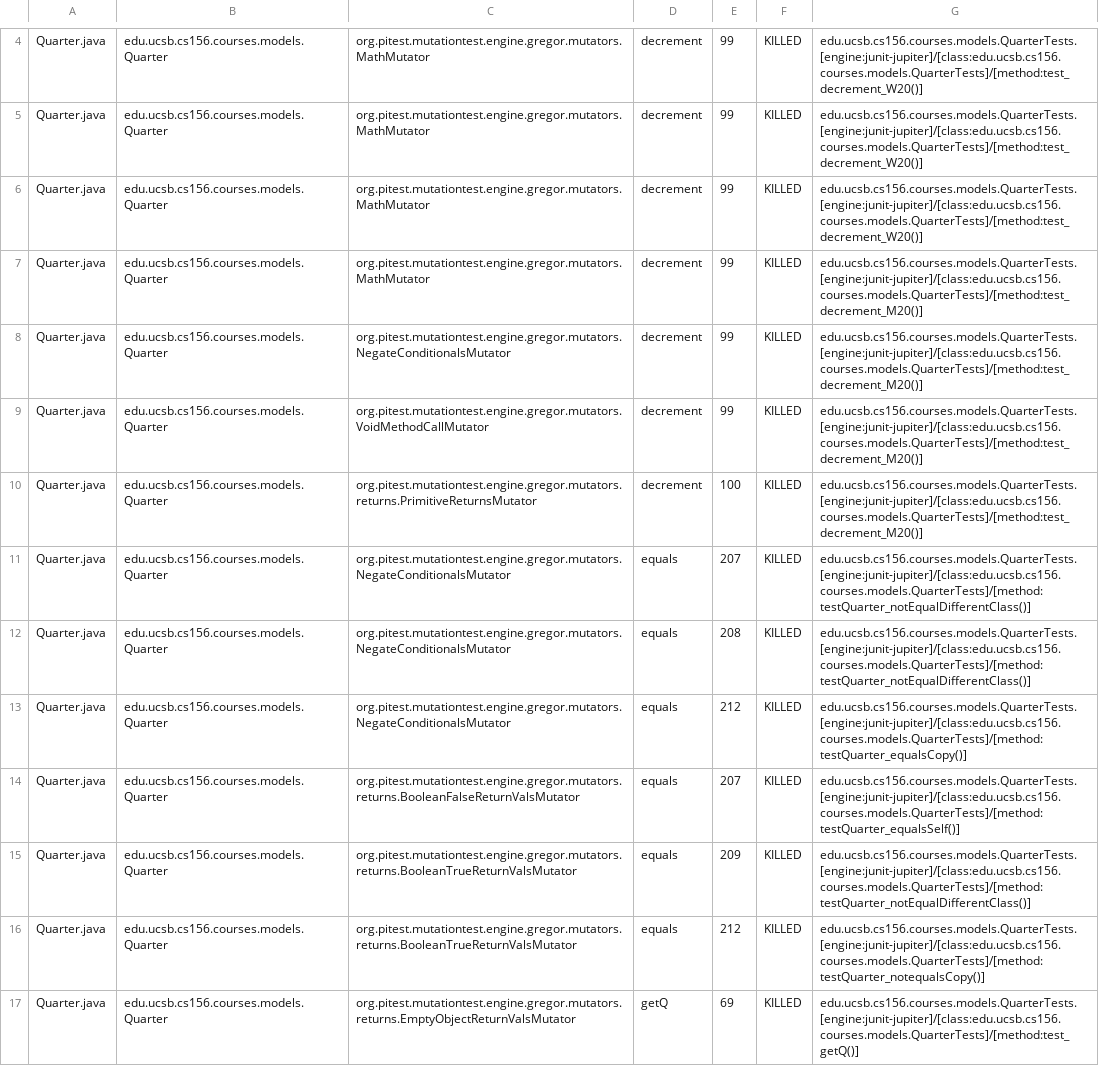
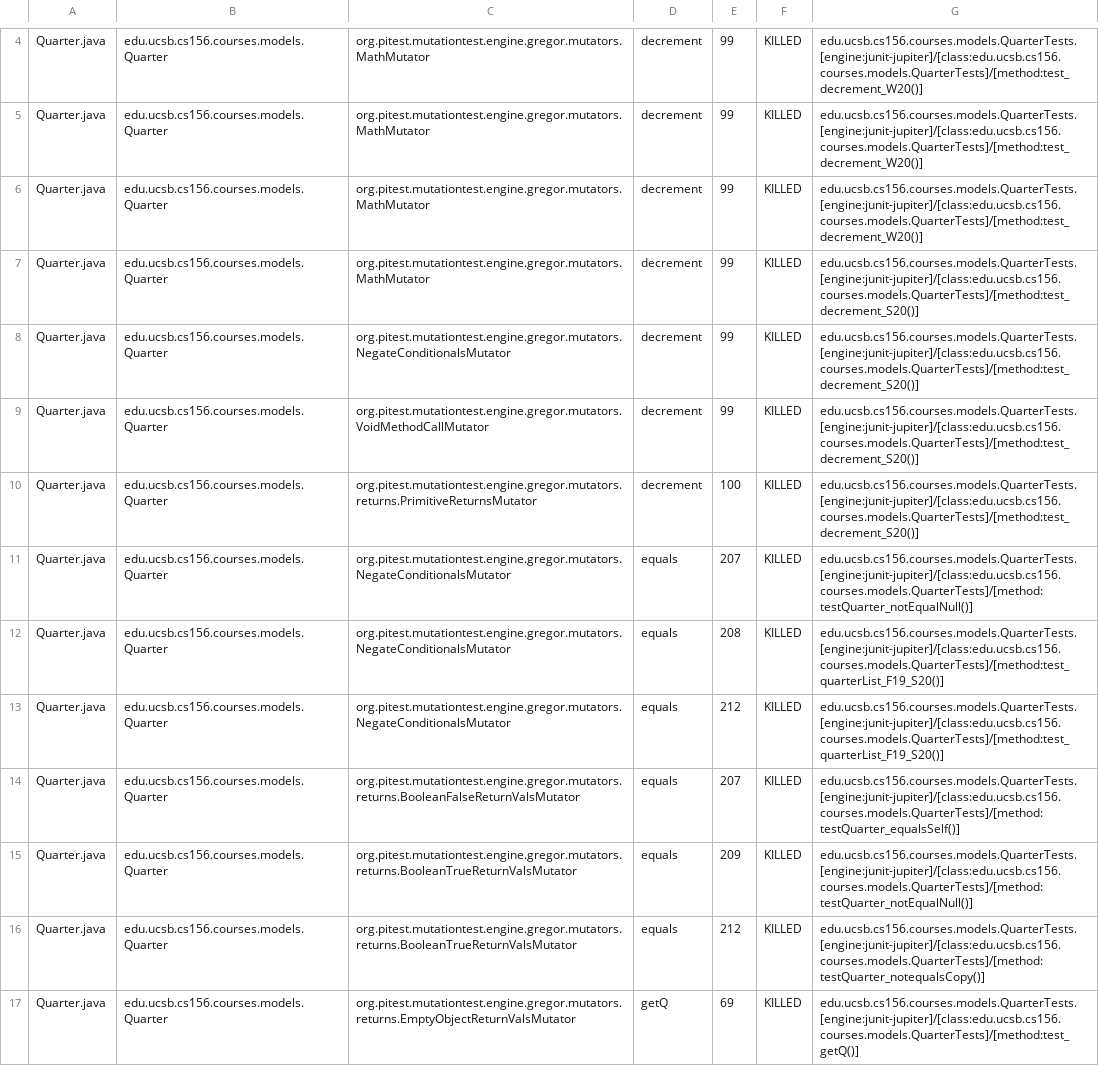
Before and after one commit to ucsb-cs156-s24/proj-courses-s24-4pm-3, a CSV file: pitest/mutations.csv, drawn as a sheet; only a part is shown, gaps mark what is left out; the diff covers the shown part only.

Commit message:
Deploying to gh-pages from @ ucsb-cs156-s24/proj-courses-s24-4pm-3@28435cf525aba3488c657f288ee2c4d0eeeda6a5 🚀

```diff
--- a/pitest/mutations.csv
+++ b/pitest/mutations.csv
@@ -6,11 +6,11 @@ Quarter.java,edu.ucsb.cs156.courses.models.Quarter,org.pitest.mutationtest.engin
 Quarter.java,edu.ucsb.cs156.courses.models.Quarter,org.pitest.mutationtest.engine.gregor.mutators.MathMutator,decrement,99,KILLED,edu.ucsb.cs156.courses.models.QuarterTests.[engine:junit-jupiter]/[class:edu.ucsb.cs156.courses.models.QuarterTests]/[method:test_decrement_W20()]
-Quarter.java,edu.ucsb.cs156.courses.models.Quarter,org.pitest.mutationtest.engine.gregor.mutators.MathMutator,decrement,99,KILLED,edu.ucsb.cs156.courses.models.QuarterTests.[engine:junit-jupiter]/[class:edu.ucsb.cs156.courses.models.QuarterTests]/[method:test_decrement_M20()]
-Quarter.java,edu.ucsb.cs156.courses.models.Quarter,org.pitest.mutationtest.engine.gregor.mutators.NegateConditionalsMutator,decrement,99,KILLED,edu.ucsb.cs156.courses.models.QuarterTests.[engine:junit-jupiter]/[class:edu.ucsb.cs156.courses.models.QuarterTests]/[method:test_decrement_M20()]
-Quarter.java,edu.ucsb.cs156.courses.models.Quarter,org.pitest.mutationtest.engine.gregor.mutators.VoidMethodCallMutator,decrement,99,KILLED,edu.ucsb.cs156.courses.models.QuarterTests.[engine:junit-jupiter]/[class:edu.ucsb.cs156.courses.models.QuarterTests]/[method:test_decrement_M20()]
-Quarter.java,edu.ucsb.cs156.courses.models.Quarter,org.pitest.mutationtest.engine.gregor.mutators.returns.PrimitiveReturnsMutator,decrement,100,KILLED,edu.ucsb.cs156.courses.models.QuarterTests.[engine:junit-jupiter]/[class:edu.ucsb.cs156.courses.models.QuarterTests]/[method:test_decrement_M20()]
-Quarter.java,edu.ucsb.cs156.courses.models.Quarter,org.pitest.mutationtest.engine.gregor.mutators.NegateConditionalsMutator,equals,207,KILLED,edu.ucsb.cs156.courses.models.QuarterTests.[engine:junit-jupiter]/[class:edu.ucsb.cs156.courses.models.QuarterTests]/[method:testQuarter_notEqualDifferentClass()]
-Quarter.java,edu.ucsb.cs156.courses.models.Quarter,org.pitest.mutationtest.engine.gregor.mutators.NegateConditionalsMutator,equals,208,KILLED,edu.ucsb.cs156.courses.models.QuarterTests.[engine:junit-jupiter]/[class:edu.ucsb.cs156.courses.models.QuarterTests]/[method:testQuarter_notEqualDifferentClass()]
-Quarter.java,edu.ucsb.cs156.courses.models.Quarter,org.pitest.mutationtest.engine.gregor.mutators.NegateConditionalsMutator,equals,212,KILLED,edu.ucsb.cs156.courses.models.QuarterTests.[engine:junit-jupiter]/[class:edu.ucsb.cs156.courses.models.QuarterTests]/[method:testQuarter_equalsCopy()]
+Quarter.java,edu.ucsb.cs156.courses.models.Quarter,org.pitest.mutationtest.engine.gregor.mutators.MathMutator,decrement,99,KILLED,edu.ucsb.cs156.courses.models.QuarterTests.[engine:junit-jupiter]/[class:edu.ucsb.cs156.courses.models.QuarterTests]/[method:test_decrement_S20()]
+Quarter.java,edu.ucsb.cs156.courses.models.Quarter,org.pitest.mutationtest.engine.gregor.mutators.NegateConditionalsMutator,decrement,99,KILLED,edu.ucsb.cs156.courses.models.QuarterTests.[engine:junit-jupiter]/[class:edu.ucsb.cs156.courses.models.QuarterTests]/[method:test_decrement_S20()]
+Quarter.java,edu.ucsb.cs156.courses.models.Quarter,org.pitest.mutationtest.engine.gregor.mutators.VoidMethodCallMutator,decrement,99,KILLED,edu.ucsb.cs156.courses.models.QuarterTests.[engine:junit-jupiter]/[class:edu.ucsb.cs156.courses.models.QuarterTests]/[method:test_decrement_S20()]
+Quarter.java,edu.ucsb.cs156.courses.models.Quarter,org.pitest.mutationtest.engine.gregor.mutators.returns.PrimitiveReturnsMutator,decrement,100,KILLED,edu.ucsb.cs156.courses.models.QuarterTests.[engine:junit-jupiter]/[class:edu.ucsb.cs156.courses.models.QuarterTests]/[method:test_decrement_S20()]
+Quarter.java,edu.ucsb.cs156.courses.models.Quarter,org.pitest.mutationtest.engine.gregor.mutators.NegateConditionalsMutator,equals,207,KILLED,edu.ucsb.cs156.courses.models.QuarterTests.[engine:junit-jupiter]/[class:edu.ucsb.cs156.courses.models.QuarterTests]/[method:testQuarter_notEqualNull()]
+Quarter.java,edu.ucsb.cs156.courses.models.Quarter,org.pitest.mutationtest.engine.gregor.mutators.NegateConditionalsMutator,equals,208,KILLED,edu.ucsb.cs156.courses.models.QuarterTests.[engine:junit-jupiter]/[class:edu.ucsb.cs156.courses.models.QuarterTests]/[method:test_quarterList_F19_S20()]
+Quarter.java,edu.ucsb.cs156.courses.models.Quarter,org.pitest.mutationtest.engine.gregor.mutators.NegateConditionalsMutator,equals,212,KILLED,edu.ucsb.cs156.courses.models.QuarterTests.[engine:junit-jupiter]/[class:edu.ucsb.cs156.courses.models.QuarterTests]/[method:test_quarterList_F19_S20()]
 Quarter.java,edu.ucsb.cs156.courses.models.Quarter,org.pitest.mutationtest.engine.gregor.mutators.returns.BooleanFalseReturnValsMutator,equals,207,KILLED,edu.ucsb.cs156.courses.models.QuarterTests.[engine:junit-jupiter]/[class:edu.ucsb.cs156.courses.models.QuarterTests]/[method:testQuarter_equalsSelf()]
-Quarter.java,edu.ucsb.cs156.courses.models.Quarter,org.pitest.mutationtest.engine.gregor.mutators.returns.BooleanTrueReturnValsMutator,equals,209,KILLED,edu.ucsb.cs156.courses.models.QuarterTests.[engine:junit-jupiter]/[class:edu.ucsb.cs156.courses.models.QuarterTests]/[method:testQuarter_notEqualDifferentClass()]
+Quarter.java,edu.ucsb.cs156.courses.models.Quarter,org.pitest.mutationtest.engine.gregor.mutators.returns.BooleanTrueReturnValsMutator,equals,209,KILLED,edu.ucsb.cs156.courses.models.QuarterTests.[engine:junit-jupiter]/[class:edu.ucsb.cs156.courses.models.QuarterTests]/[method:testQuarter_notEqualNull()]
 Quarter.java,edu.ucsb.cs156.courses.models.Quarter,org.pitest.mutationtest.engine.gregor.mutators.returns.BooleanTrueReturnValsMutator,equals,212,KILLED,edu.ucsb.cs156.courses.models.QuarterTests.[engine:junit-jupiter]/[class:edu.ucsb.cs156.courses.models.QuarterTests]/[method:testQuarter_notequalsCopy()]
```
Also changed, not shown: 68 edited cells elsewhere in this file, 39 other files.
